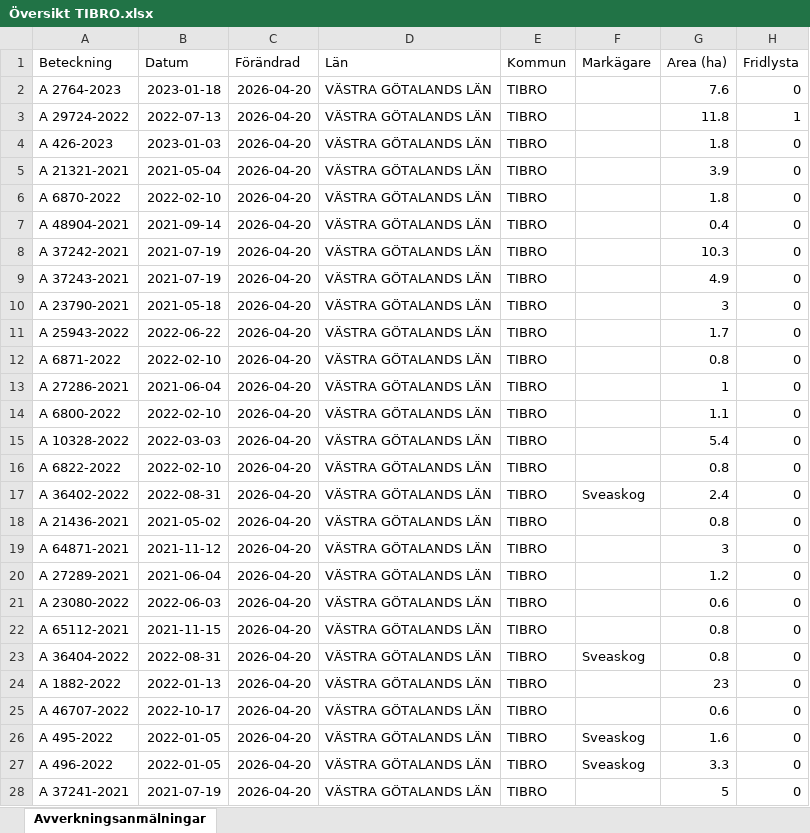
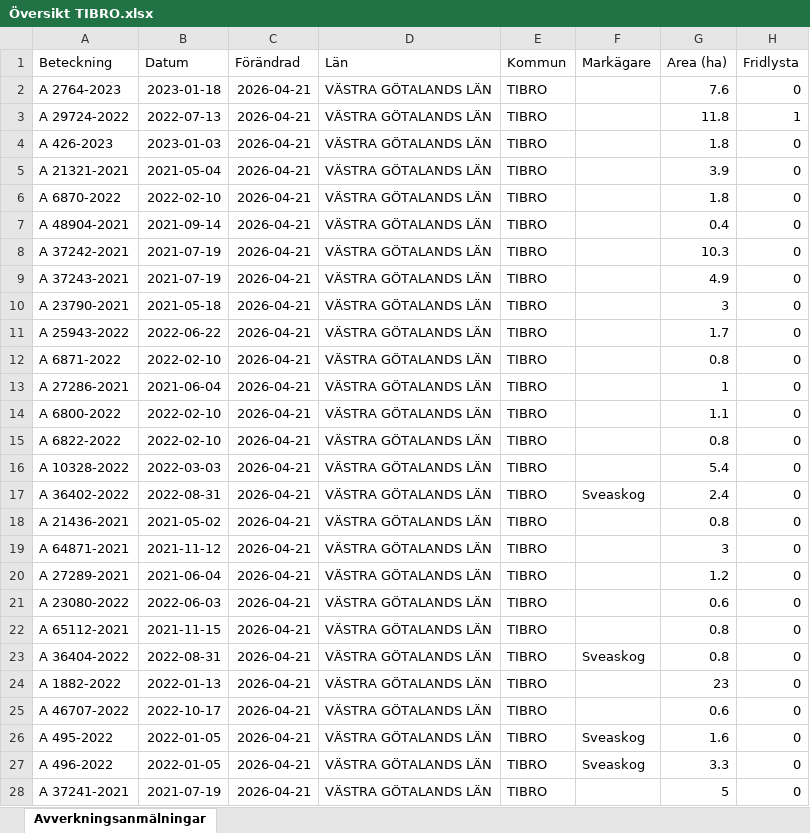
Before and after one commit to klasma/Logging_1472, an Excel workbook: Översikt TIBRO.xlsx, sheet Avverkningsanmälningar, drawn as a sheet; only a part is shown; values as stored, in another font and other column widths than the file's, no borders; the diff covers the shown part only; the diff names each change by its address in the sheet, - before the commit and + after, or states it on an @@ line.

```diff
--- a/Översikt TIBRO.xlsx (sheet Avverkningsanmälningar)
+++ b/Översikt TIBRO.xlsx (sheet Avverkningsanmälningar)
-C2:C28 (Förändrad): 2026-04-20
+C2:C28 (Förändrad): 2026-04-21
-A15 (Beteckning): A 10328-2022
+A15 (Beteckning): A 6822-2022
-B15 (Datum): 2022-03-03
+B15 (Datum): 2022-02-10
-G15 (Area (ha)): 5.4
+G15 (Area (ha)): 0.8
-A16 (Beteckning): A 6822-2022
+A16 (Beteckning): A 10328-2022
-B16 (Datum): 2022-02-10
+B16 (Datum): 2022-03-03
-G16 (Area (ha)): 0.8
+G16 (Area (ha)): 5.4
```
Also changed, not shown: 529 edited cells elsewhere in this sheet, artfynd/A 2764-2023 artfynd.xlsx, artfynd/A 29724-2022 artfynd.xlsx, 14 other files.
